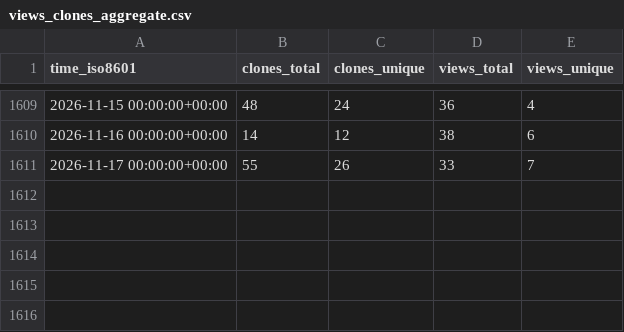
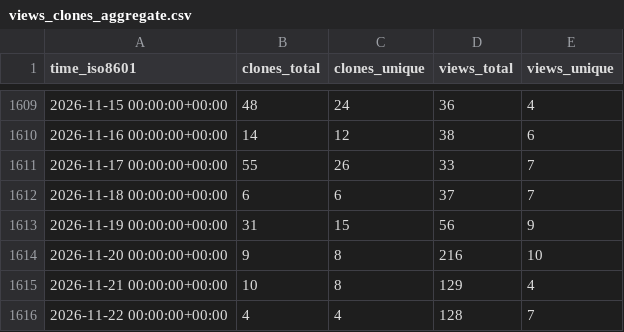
Before and after one commit to awslabs/aws-security-analytics-bootstrap, a CSV file: awslabs/aws-security-analytics-bootstrap/ghrs-data/views_clones_aggregate.csv, drawn as a sheet; only a part is shown, gaps mark what is left out; the diff names each change by its address in the sheet, - before the commit and + after, or states it on an @@ line.

```diff
--- a/awslabs/aws-security-analytics-bootstrap/ghrs-data/views_clones_aggregate.csv
+++ b/awslabs/aws-security-analytics-bootstrap/ghrs-data/views_clones_aggregate.csv
+row 1612: 2026-11-18 00:00:00+00:00 | 6 | 6 | 37 | 7
+row 1613: 2026-11-19 00:00:00+00:00 | 31 | 15 | 56 | 9
+row 1614: 2026-11-20 00:00:00+00:00 | 9 | 8 | 216 | 10
+row 1615: 2026-11-21 00:00:00+00:00 | 10 | 8 | 129 | 4
+row 1616: 2026-11-22 00:00:00+00:00 | 4 | 4 | 128 | 7
```
Also changed, not shown: 1 other file.
